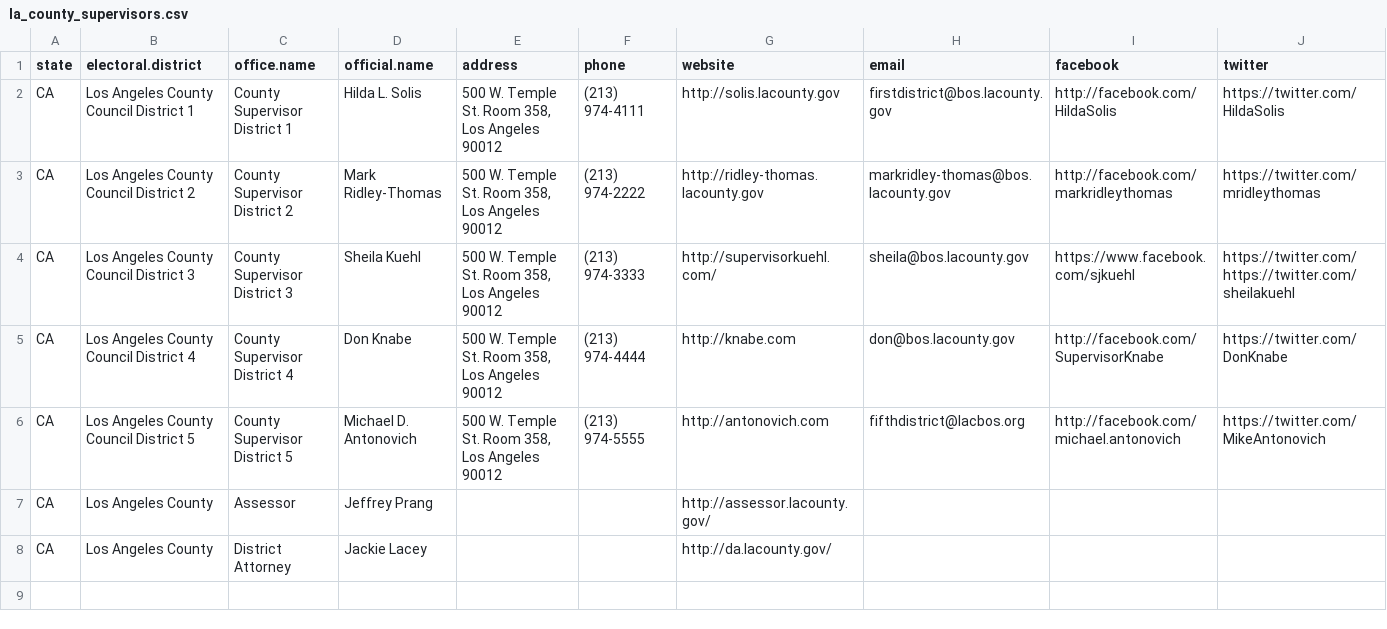
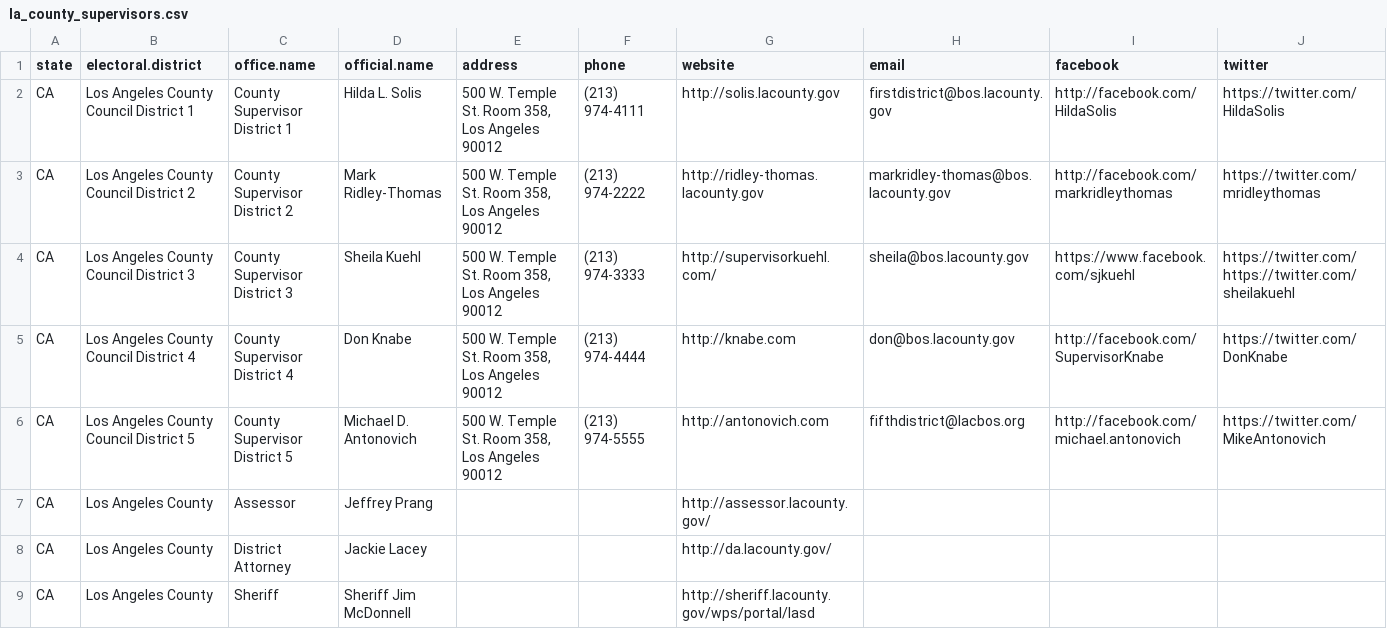
Before and after one commit to sarahberlin/county-gov-scraper, a CSV file: la_county_supervisors.csv, drawn as a sheet.

```diff
--- a/la_county_supervisors.csv
+++ b/la_county_supervisors.csv
@@ -8 +8,2 @@ CA,Los Angeles County,Assessor,Jeffrey Prang,,,http://assessor.lacounty.gov/,,,
 CA,Los Angeles County,District Attorney,Jackie Lacey,,,http://da.lacounty.gov/,,,
+CA,Los Angeles County,Sheriff,Sheriff Jim McDonnell,,,http://sheriff.lacounty.gov/wps/portal/lasd,,,
```
Also changed, not shown: merged_file.csv, 5 other files.
